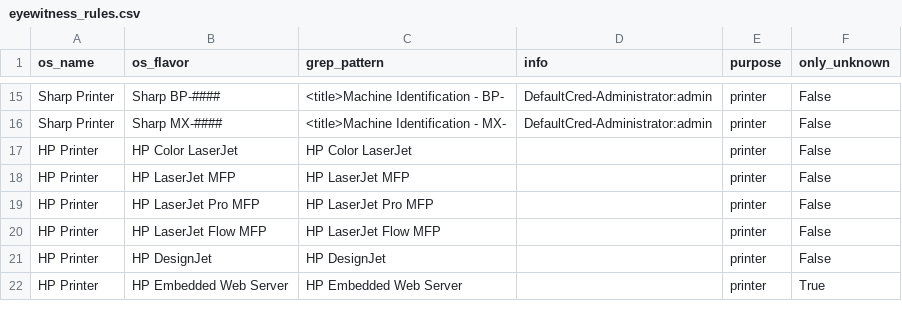
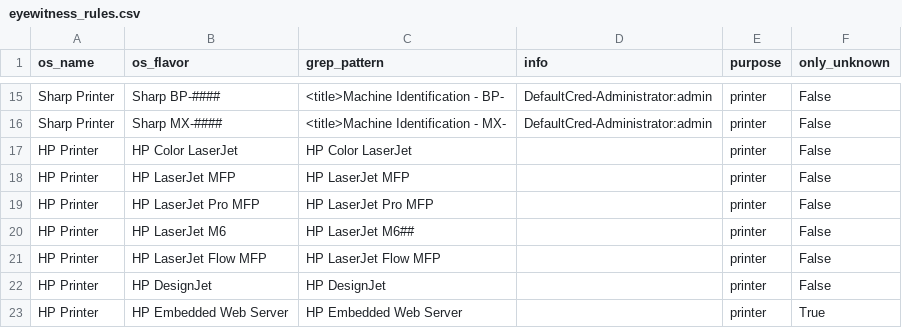
Before and after one commit to mvdevnull/sniper, a CSV file: conf/eyewitness_rules.csv, drawn as a sheet; only a part is shown, gaps mark what is left out; the diff names each change by its address in the sheet, - before the commit and + after, or states it on an @@ line.

Commit message:
Update eyewitness_rules.csv

```diff
--- a/conf/eyewitness_rules.csv
+++ b/conf/eyewitness_rules.csv
+row 20: HP Printer | HP LaserJet M6 | HP LaserJet M6## |  | printer | False
```
